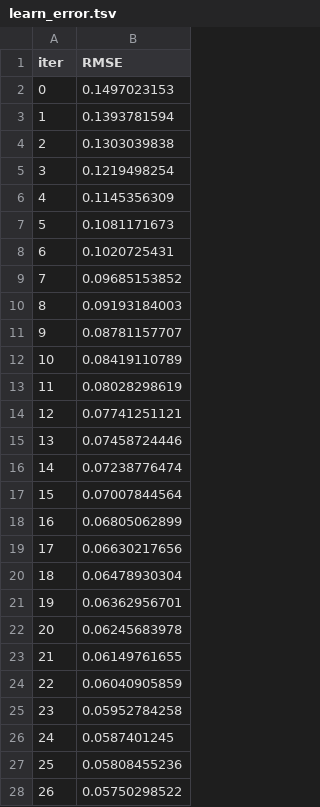
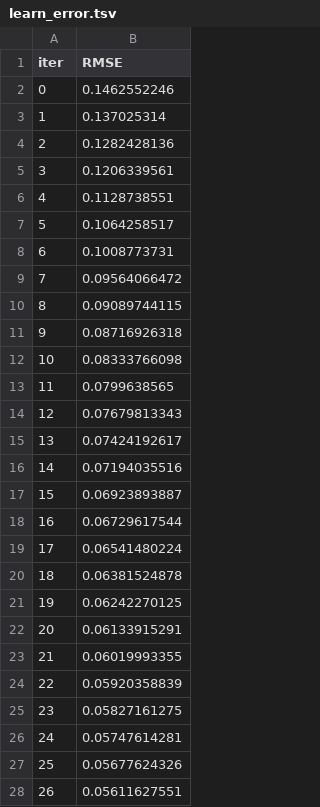
Before and after one commit to LlirikOknessu/tpu-8e21-ai-basis, a TSV file: Racheev/catboost_info/learn_error.tsv, drawn as a sheet; only a part is shown; the diff covers the shown part only.

```diff
--- a/Racheev/catboost_info/learn_error.tsv
+++ b/Racheev/catboost_info/learn_error.tsv
@@ -1,28 +1,28 @@
 iter	RMSE
-0	0.1497023153
-1	0.1393781594
-2	0.1303039838
-3	0.1219498254
-4	0.1145356309
-5	0.1081171673
-6	0.1020725431
-7	0.09685153852
-8	0.09193184003
-9	0.08781157707
-10	0.08419110789
-11	0.08028298619
-12	0.07741251121
-13	0.07458724446
-14	0.07238776474
-15	0.07007844564
-16	0.06805062899
-17	0.06630217656
-18	0.06478930304
-19	0.06362956701
-20	0.06245683978
-21	0.06149761655
-22	0.06040905859
-23	0.05952784258
-24	0.0587401245
-25	0.05808455236
-26	0.05750298522
+0	0.1462552246
+1	0.137025314
+2	0.1282428136
+3	0.1206339561
+4	0.1128738551
+5	0.1064258517
+6	0.1008773731
+7	0.09564066472
+8	0.09089744115
+9	0.08716926318
+10	0.08333766098
+11	0.0799638565
+12	0.07679813343
+13	0.07424192617
+14	0.07194035516
+15	0.06923893887
+16	0.06729617544
+17	0.06541480224
+18	0.06381524878
+19	0.06242270125
+20	0.06133915291
+21	0.06019993355
+22	0.05920358839
+23	0.05827161275
+24	0.05747614281
+25	0.05677624326
+26	0.05611627551
```
Also changed, not shown: 173 edited cells elsewhere in this file, Racheev/catboost_info/time_left.tsv, 12 other files.
